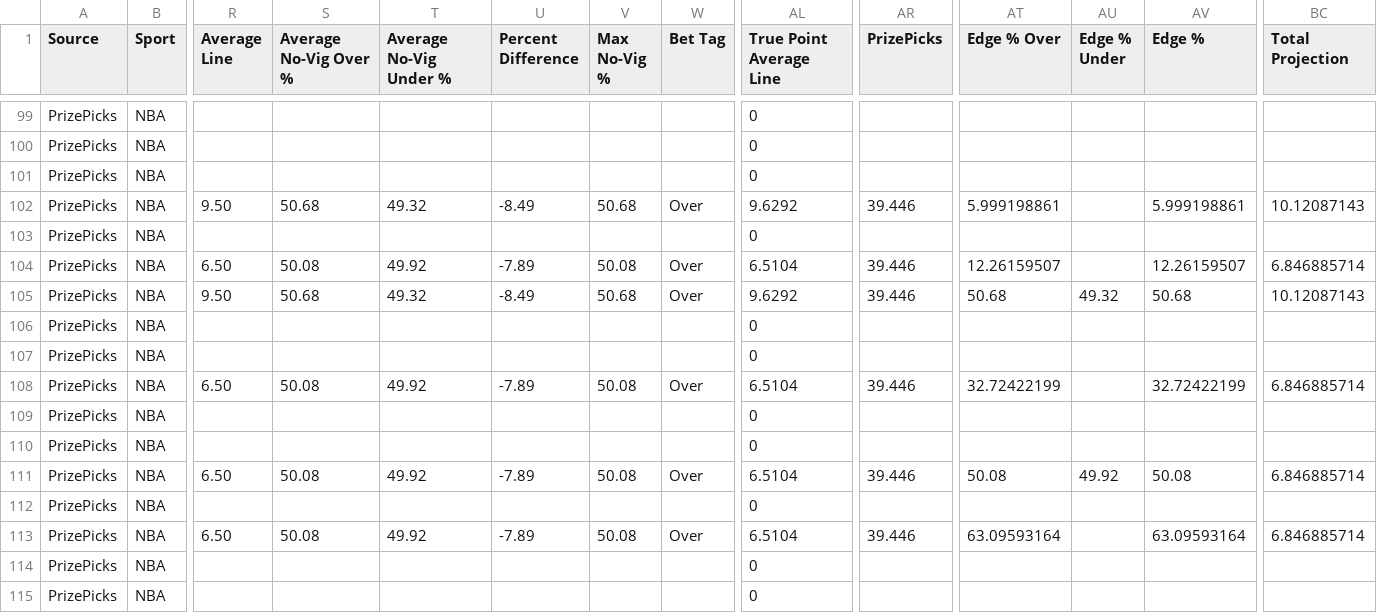
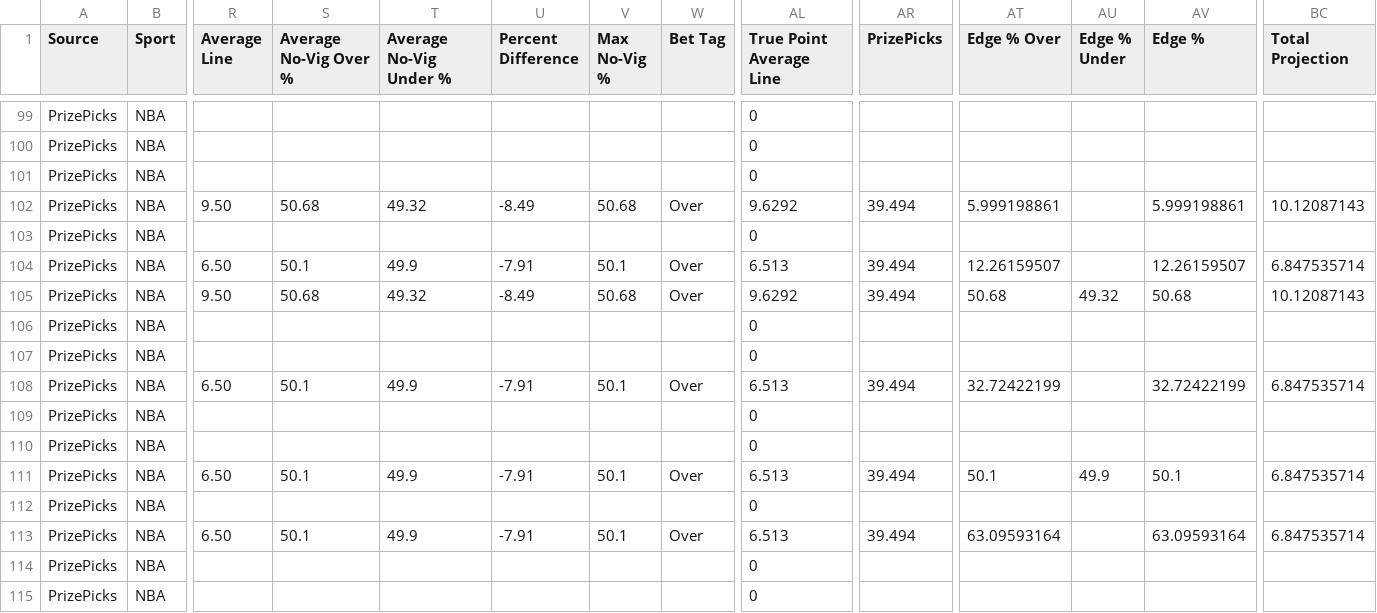
Before and after one commit to 925Sports/925-optimizer, a CSV file: data/prizepicks-nba.csv, drawn as a sheet; only a part is shown, gaps mark what is left out; the diff covers the shown part only; the diff names each change by its address in the sheet, - before the commit and + after, or states it on an @@ line.

```diff
--- a/data/prizepicks-nba.csv
+++ b/data/prizepicks-nba.csv
-AR102 (PrizePicks): 39.446
+AR102 (PrizePicks): 39.494
-S104 (Average No-Vig Over %): 50.08
+S104 (Average No-Vig Over %): 50.1
-T104 (Average No-Vig Under %): 49.92
+T104 (Average No-Vig Under %): 49.9
-U104 (Percent Difference): -7.89
+U104 (Percent Difference): -7.91
-V104 (Max No-Vig %): 50.08
+V104 (Max No-Vig %): 50.1
-AL104 (True Point Average Line): 6.5104
+AL104 (True Point Average Line): 6.513
-AR104:AR105 (PrizePicks): 39.446
+AR104:AR105 (PrizePicks): 39.494
-BC104 (Total Projection): 6.846885714
+BC104 (Total Projection): 6.847535714
-S108 (Average No-Vig Over %): 50.08
+S108 (Average No-Vig Over %): 50.1
-T108 (Average No-Vig Under %): 49.92
+T108 (Average No-Vig Under %): 49.9
-U108 (Percent Difference): -7.89
+U108 (Percent Difference): -7.91
-V108 (Max No-Vig %): 50.08
+V108 (Max No-Vig %): 50.1
-AL108 (True Point Average Line): 6.5104
+AL108 (True Point Average Line): 6.513
-AR108 (PrizePicks): 39.446
+AR108 (PrizePicks): 39.494
-BC108 (Total Projection): 6.846885714
+BC108 (Total Projection): 6.847535714
-S111 (Average No-Vig Over %): 50.08
+S111 (Average No-Vig Over %): 50.1
-T111 (Average No-Vig Under %): 49.92
+T111 (Average No-Vig Under %): 49.9
-U111 (Percent Difference): -7.89
+U111 (Percent Difference): -7.91
-V111 (Max No-Vig %): 50.08
+V111 (Max No-Vig %): 50.1
-AL111 (True Point Average Line): 6.5104
+AL111 (True Point Average Line): 6.513
-AR111 (PrizePicks): 39.446
+AR111 (PrizePicks): 39.494
-AT111 (Edge % Over): 50.08
+AT111 (Edge % Over): 50.1
-AU111 (Edge % Under): 49.92
+AU111 (Edge % Under): 49.9
-AV111 (Edge %): 50.08
+AV111 (Edge %): 50.1
-BC111 (Total Projection): 6.846885714
+BC111 (Total Projection): 6.847535714
-S113 (Average No-Vig Over %): 50.08
+S113 (Average No-Vig Over %): 50.1
-T113 (Average No-Vig Under %): 49.92
+T113 (Average No-Vig Under %): 49.9
-U113 (Percent Difference): -7.89
+U113 (Percent Difference): -7.91
-V113 (Max No-Vig %): 50.08
+V113 (Max No-Vig %): 50.1
-AL113 (True Point Average Line): 6.5104
+AL113 (True Point Average Line): 6.513
-AR113 (PrizePicks): 39.446
+AR113 (PrizePicks): 39.494
-BC113 (Total Projection): 6.846885714
+BC113 (Total Projection): 6.847535714
```
Also changed, not shown: 156 edited cells elsewhere in this file, data/prizepicks-cfb.csv, data/prizepicks-nfl.csv, 2 other files.
